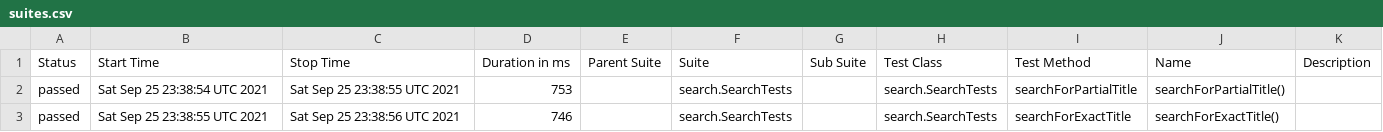
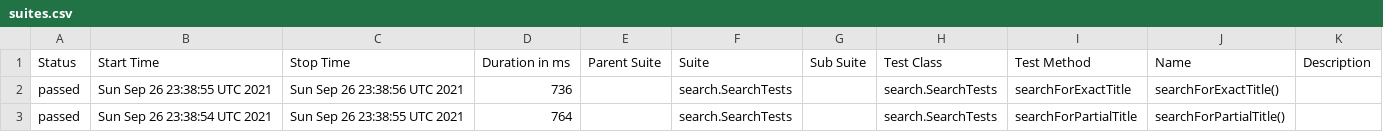
Before and after one commit to reinaldorossetti/playwright-java, a CSV file: msedge/data/suites.csv, drawn as a sheet.

```diff
--- a/msedge/data/suites.csv
+++ b/msedge/data/suites.csv
@@ -1,3 +1,3 @@
 "Status","Start Time","Stop Time","Duration in ms","Parent Suite","Suite","Sub Suite","Test Class","Test Method","Name","Description"
-"passed","Sat Sep 25 23:38:54 UTC 2021","Sat Sep 25 23:38:55 UTC 2021","753","","search.SearchTests","","search.SearchTests","searchForPartialTitle","searchForPartialTitle()",""
-"passed","Sat Sep 25 23:38:55 UTC 2021","Sat Sep 25 23:38:56 UTC 2021","746","","search.SearchTests","","search.SearchTests","searchForExactTitle","searchForExactTitle()",""
+"passed","Sun Sep 26 23:38:55 UTC 2021","Sun Sep 26 23:38:56 UTC 2021","736","","search.SearchTests","","search.SearchTests","searchForExactTitle","searchForExactTitle()",""
+"passed","Sun Sep 26 23:38:54 UTC 2021","Sun Sep 26 23:38:55 UTC 2021","764","","search.SearchTests","","search.SearchTests","searchForPartialTitle","searchForPartialTitle()",""
```
Also changed, not shown: 17 other files.
